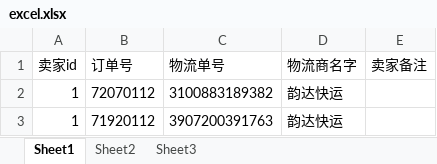
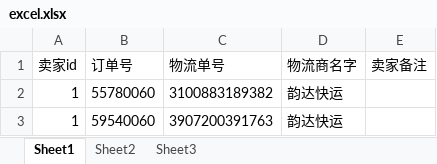
Before and after one commit to changmingwei1/jfshare_node, an Excel workbook: jfshare_administration_proxy/excel/excel.xlsx, sheet Sheet1, drawn as a sheet; values as stored, in another font and other column widths than the file's, no borders; the diff names each change by its address in the sheet, - before the commit and + after, or states it on an @@ line.

```diff
--- a/jfshare_administration_proxy/excel/excel.xlsx (sheet Sheet1)
+++ b/jfshare_administration_proxy/excel/excel.xlsx (sheet Sheet1)
-B2 (订单号): 72070112
+B2 (订单号): 55780060
-B3 (订单号): 71920112
+B3 (订单号): 59540060
```
Also changed, not shown: 1 other file.
